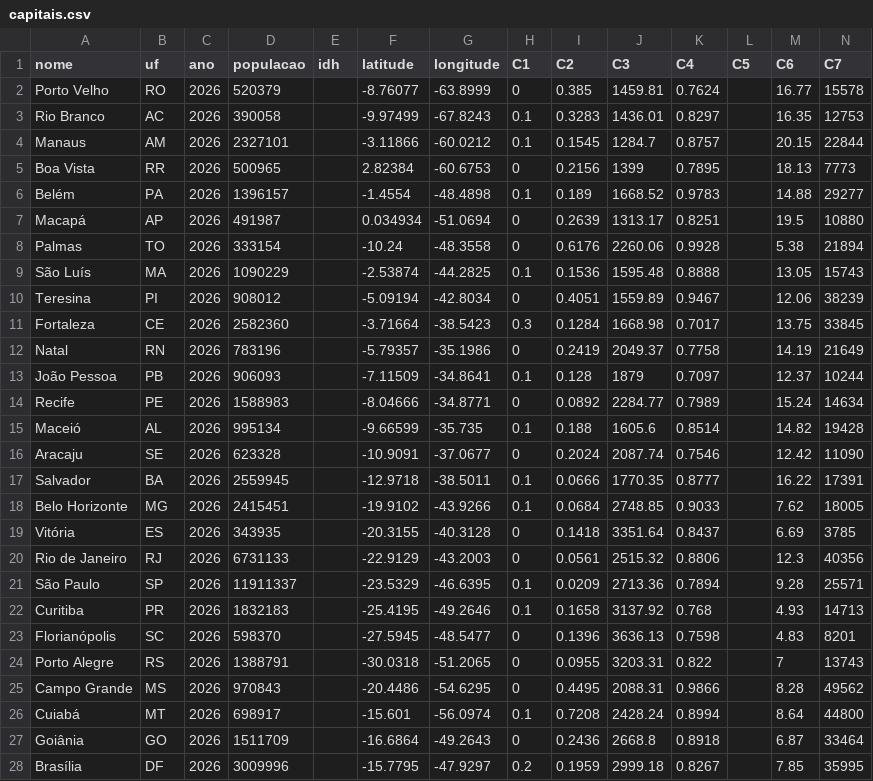
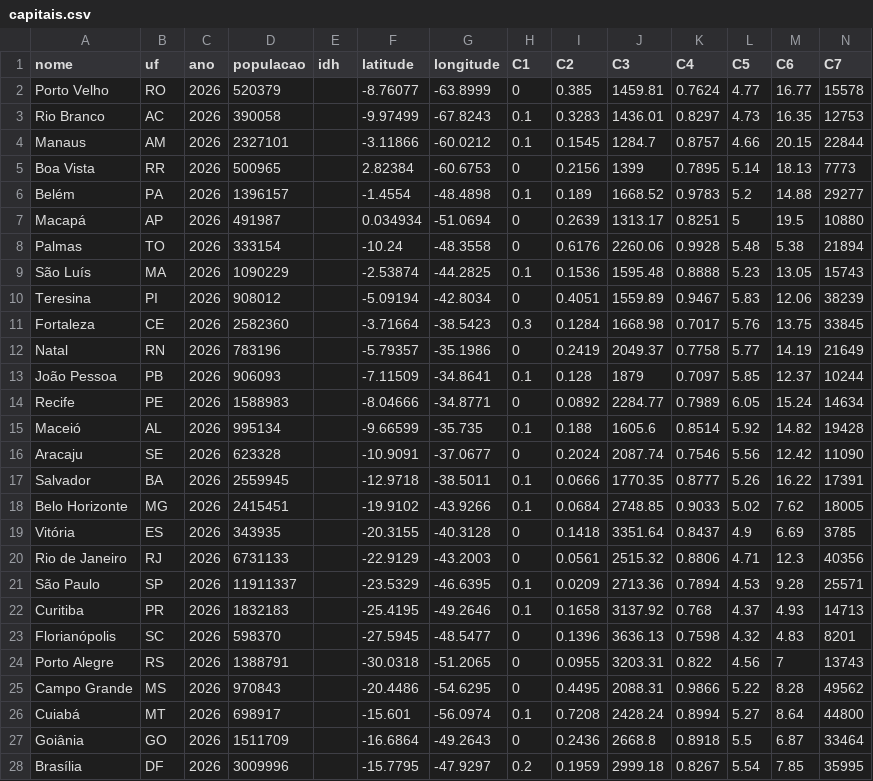
Before and after one commit to dudabenfic/plataforma-energia-renovavel, a CSV file: docs/dados/capitais.csv, drawn as a sheet.

Commit message:
feat: irradiação solar (C5) das capitais via NASA POWER

```diff
--- a/docs/dados/capitais.csv
+++ b/docs/dados/capitais.csv
@@ -1,28 +1,28 @@
 nome,uf,ano,populacao,idh,latitude,longitude,C1,C2,C3,C4,C5,C6,C7
-"Porto Velho",RO,2026,520379,,-8.76077,-63.8999,0,0.385,1459.81,0.7624,,16.77,15578
-"Rio Branco",AC,2026,390058,,-9.97499,-67.8243,0.1,0.3283,1436.01,0.8297,,16.35,12753
-"Manaus",AM,2026,2327101,,-3.11866,-60.0212,0.1,0.1545,1284.7,0.8757,,20.15,22844
-"Boa Vista",RR,2026,500965,,2.82384,-60.6753,0,0.2156,1399,0.7895,,18.13,7773
-"Belém",PA,2026,1396157,,-1.4554,-48.4898,0.1,0.189,1668.52,0.9783,,14.88,29277
-"Macapá",AP,2026,491987,,0.034934,-51.0694,0,0.2639,1313.17,0.8251,,19.5,10880
-"Palmas",TO,2026,333154,,-10.24,-48.3558,0,0.6176,2260.06,0.9928,,5.38,21894
-"São Luís",MA,2026,1090229,,-2.53874,-44.2825,0.1,0.1536,1595.48,0.8888,,13.05,15743
-"Teresina",PI,2026,908012,,-5.09194,-42.8034,0,0.4051,1559.89,0.9467,,12.06,38239
-"Fortaleza",CE,2026,2582360,,-3.71664,-38.5423,0.3,0.1284,1668.98,0.7017,,13.75,33845
-"Natal",RN,2026,783196,,-5.79357,-35.1986,0,0.2419,2049.37,0.7758,,14.19,21649
-"João Pessoa",PB,2026,906093,,-7.11509,-34.8641,0.1,0.128,1879,0.7097,,12.37,10244
-"Recife",PE,2026,1588983,,-8.04666,-34.8771,0,0.0892,2284.77,0.7989,,15.24,14634
-"Maceió",AL,2026,995134,,-9.66599,-35.735,0.1,0.188,1605.6,0.8514,,14.82,19428
-"Aracaju",SE,2026,623328,,-10.9091,-37.0677,0,0.2024,2087.74,0.7546,,12.42,11090
-"Salvador",BA,2026,2559945,,-12.9718,-38.5011,0.1,0.0666,1770.35,0.8777,,16.22,17391
-"Belo Horizonte",MG,2026,2415451,,-19.9102,-43.9266,0.1,0.0684,2748.85,0.9033,,7.62,18005
-"Vitória",ES,2026,343935,,-20.3155,-40.3128,0,0.1418,3351.64,0.8437,,6.69,3785
-"Rio de Janeiro",RJ,2026,6731133,,-22.9129,-43.2003,0,0.0561,2515.32,0.8806,,12.3,40356
-"São Paulo",SP,2026,11911337,,-23.5329,-46.6395,0.1,0.0209,2713.36,0.7894,,9.28,25571
-"Curitiba",PR,2026,1832183,,-25.4195,-49.2646,0.1,0.1658,3137.92,0.768,,4.93,14713
-"Florianópolis",SC,2026,598370,,-27.5945,-48.5477,0,0.1396,3636.13,0.7598,,4.83,8201
-"Porto Alegre",RS,2026,1388791,,-30.0318,-51.2065,0,0.0955,3203.31,0.822,,7,13743
-"Campo Grande",MS,2026,970843,,-20.4486,-54.6295,0,0.4495,2088.31,0.9866,,8.28,49562
-"Cuiabá",MT,2026,698917,,-15.601,-56.0974,0.1,0.7208,2428.24,0.8994,,8.64,44800
-"Goiânia",GO,2026,1511709,,-16.6864,-49.2643,0,0.2436,2668.8,0.8918,,6.87,33464
-"Brasília",DF,2026,3009996,,-15.7795,-47.9297,0.2,0.1959,2999.18,0.8267,,7.85,35995
+"Porto Velho",RO,2026,520379,,-8.76077,-63.8999,0,0.385,1459.81,0.7624,4.77,16.77,15578
+"Rio Branco",AC,2026,390058,,-9.97499,-67.8243,0.1,0.3283,1436.01,0.8297,4.73,16.35,12753
+"Manaus",AM,2026,2327101,,-3.11866,-60.0212,0.1,0.1545,1284.7,0.8757,4.66,20.15,22844
+"Boa Vista",RR,2026,500965,,2.82384,-60.6753,0,0.2156,1399,0.7895,5.14,18.13,7773
+"Belém",PA,2026,1396157,,-1.4554,-48.4898,0.1,0.189,1668.52,0.9783,5.2,14.88,29277
+"Macapá",AP,2026,491987,,0.034934,-51.0694,0,0.2639,1313.17,0.8251,5,19.5,10880
+"Palmas",TO,2026,333154,,-10.24,-48.3558,0,0.6176,2260.06,0.9928,5.48,5.38,21894
+"São Luís",MA,2026,1090229,,-2.53874,-44.2825,0.1,0.1536,1595.48,0.8888,5.23,13.05,15743
+"Teresina",PI,2026,908012,,-5.09194,-42.8034,0,0.4051,1559.89,0.9467,5.83,12.06,38239
+"Fortaleza",CE,2026,2582360,,-3.71664,-38.5423,0.3,0.1284,1668.98,0.7017,5.76,13.75,33845
+"Natal",RN,2026,783196,,-5.79357,-35.1986,0,0.2419,2049.37,0.7758,5.77,14.19,21649
+"João Pessoa",PB,2026,906093,,-7.11509,-34.8641,0.1,0.128,1879,0.7097,5.85,12.37,10244
+"Recife",PE,2026,1588983,,-8.04666,-34.8771,0,0.0892,2284.77,0.7989,6.05,15.24,14634
+"Maceió",AL,2026,995134,,-9.66599,-35.735,0.1,0.188,1605.6,0.8514,5.92,14.82,19428
+"Aracaju",SE,2026,623328,,-10.9091,-37.0677,0,0.2024,2087.74,0.7546,5.56,12.42,11090
+"Salvador",BA,2026,2559945,,-12.9718,-38.5011,0.1,0.0666,1770.35,0.8777,5.26,16.22,17391
+"Belo Horizonte",MG,2026,2415451,,-19.9102,-43.9266,0.1,0.0684,2748.85,0.9033,5.02,7.62,18005
+"Vitória",ES,2026,343935,,-20.3155,-40.3128,0,0.1418,3351.64,0.8437,4.9,6.69,3785
+"Rio de Janeiro",RJ,2026,6731133,,-22.9129,-43.2003,0,0.0561,2515.32,0.8806,4.71,12.3,40356
+"São Paulo",SP,2026,11911337,,-23.5329,-46.6395,0.1,0.0209,2713.36,0.7894,4.53,9.28,25571
+"Curitiba",PR,2026,1832183,,-25.4195,-49.2646,0.1,0.1658,3137.92,0.768,4.37,4.93,14713
+"Florianópolis",SC,2026,598370,,-27.5945,-48.5477,0,0.1396,3636.13,0.7598,4.32,4.83,8201
+"Porto Alegre",RS,2026,1388791,,-30.0318,-51.2065,0,0.0955,3203.31,0.822,4.56,7,13743
+"Campo Grande",MS,2026,970843,,-20.4486,-54.6295,0,0.4495,2088.31,0.9866,5.22,8.28,49562
+"Cuiabá",MT,2026,698917,,-15.601,-56.0974,0.1,0.7208,2428.24,0.8994,5.27,8.64,44800
+"Goiânia",GO,2026,1511709,,-16.6864,-49.2643,0,0.2436,2668.8,0.8918,5.5,6.87,33464
+"Brasília",DF,2026,3009996,,-15.7795,-47.9297,0.2,0.1959,2999.18,0.8267,5.54,7.85,35995
```
Also changed, not shown: 4 other files.
